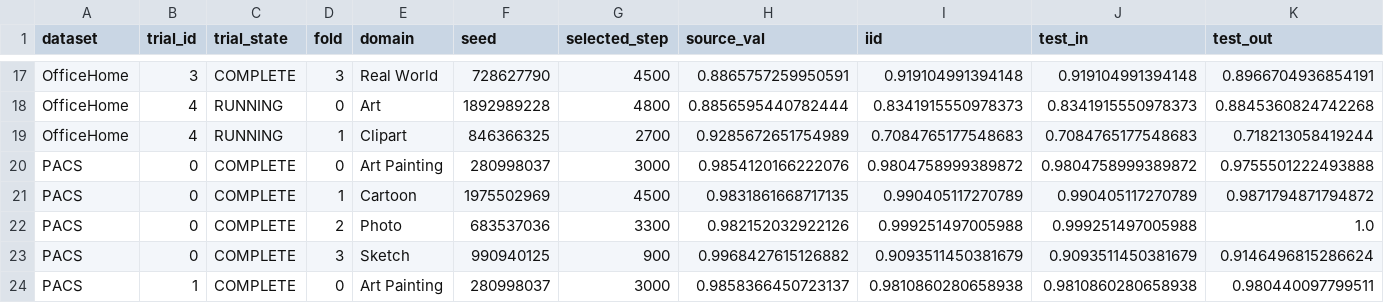
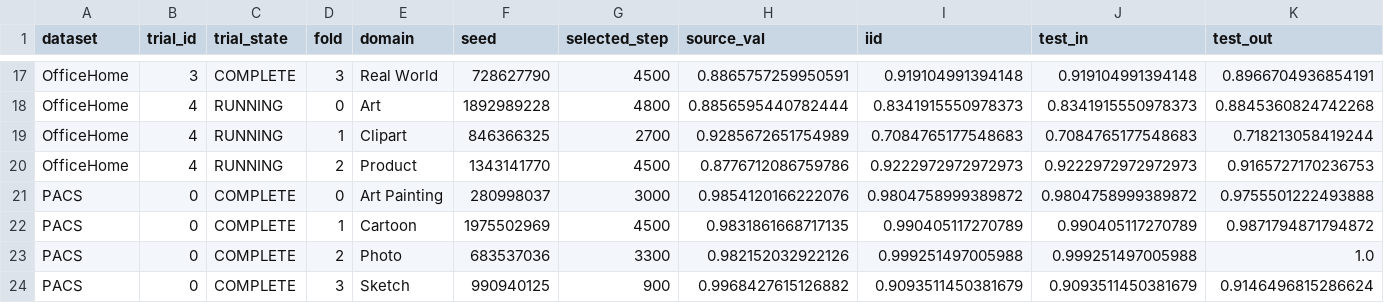
Before and after one commit to r97993346-design/DCCL-3Source-DomainNet, a CSV file: DCCL/DCCL/analysis_results/cipt_clip_supcon_cosine_optuna_mincl_space_v2_20261127/folds_summary.csv, drawn as a sheet; only a part is shown, gaps mark what is left out; the shorter side is filled out with more unchanged rows; rows hold the shown columns only; the diff names each change by its address in the sheet, - before the commit and + after, or states it on an @@ line.

Commit message:
Sync completed and active experiment results (2026-11-27T23:32:39+08:00)

```diff
--- a/DCCL/DCCL/analysis_results/cipt_clip_supcon_cosine_optuna_mincl_space_v2_20261127/folds_summary.csv
+++ b/DCCL/DCCL/analysis_results/cipt_clip_supcon_cosine_optuna_mincl_space_v2_20261127/folds_summary.csv
+row 20: OfficeHome | 4 | RUNNING | 2 | Product | 1343141770 | 4500 | 0.8776712086759786 | 0.9222972972972973 | 0.9222972972972973 | 0.9165727170236753
```
Also changed, not shown: DCCL/DCCL/analysis_results/cipt_clip_supcon_cosine_optuna_mincl_space_v2_20261127/trials_summary.csv, 13 other files.
